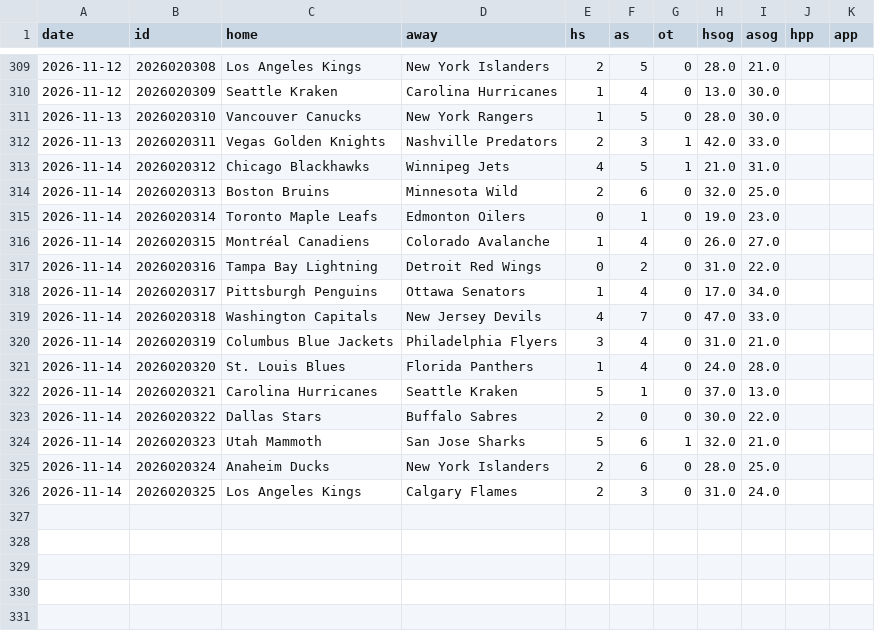
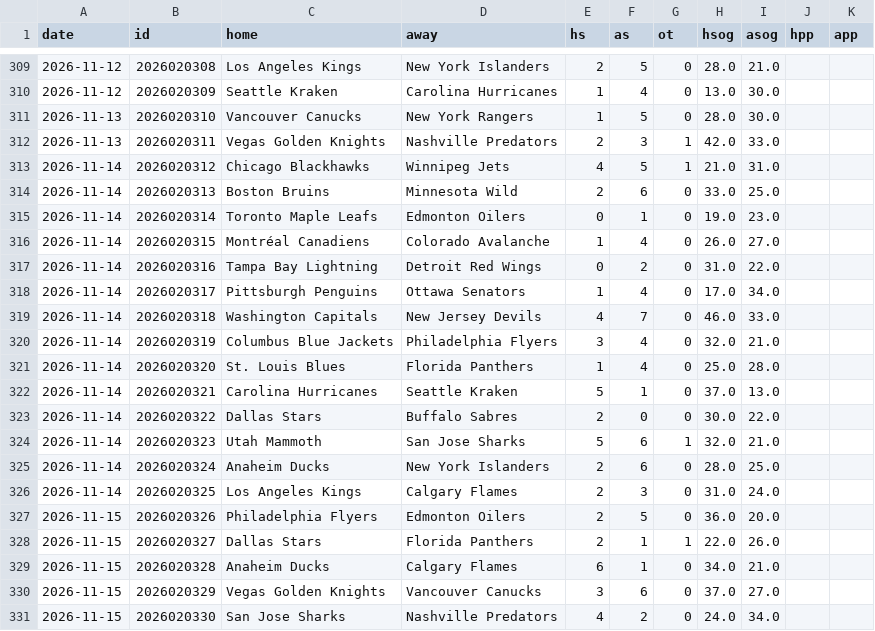
Before and after one commit to arro2121/Baseline, a CSV file: data/history/nhl_2026.csv, drawn as a sheet; only a part is shown, gaps mark what is left out.

```diff
--- a/data/history/nhl_2026.csv
+++ b/data/history/nhl_2026.csv
@@ -313,3 +313,3 @@ date,id,home,away,hs,as,ot,hsog,asog,hpp,app
 2026-11-14,2026020312,Chicago Blackhawks,Winnipeg Jets,4,5,1,21.0,31.0,,
-2026-11-14,2026020313,Boston Bruins,Minnesota Wild,2,6,0,32.0,25.0,,
+2026-11-14,2026020313,Boston Bruins,Minnesota Wild,2,6,0,33.0,25.0,,
 2026-11-14,2026020314,Toronto Maple Leafs,Edmonton Oilers,0,1,0,19.0,23.0,,
@@ -318,5 +318,5 @@ date,id,home,away,hs,as,ot,hsog,asog,hpp,app
 2026-11-14,2026020317,Pittsburgh Penguins,Ottawa Senators,1,4,0,17.0,34.0,,
-2026-11-14,2026020318,Washington Capitals,New Jersey Devils,4,7,0,47.0,33.0,,
-2026-11-14,2026020319,Columbus Blue Jackets,Philadelphia Flyers,3,4,0,31.0,21.0,,
-2026-11-14,2026020320,St. Louis Blues,Florida Panthers,1,4,0,24.0,28.0,,
+2026-11-14,2026020318,Washington Capitals,New Jersey Devils,4,7,0,46.0,33.0,,
+2026-11-14,2026020319,Columbus Blue Jackets,Philadelphia Flyers,3,4,0,32.0,21.0,,
+2026-11-14,2026020320,St. Louis Blues,Florida Panthers,1,4,0,25.0,28.0,,
 2026-11-14,2026020321,Carolina Hurricanes,Seattle Kraken,5,1,0,37.0,13.0,,
@@ -326 +326,6 @@ date,id,home,away,hs,as,ot,hsog,asog,hpp,app
 2026-11-14,2026020325,Los Angeles Kings,Calgary Flames,2,3,0,31.0,24.0,,
+2026-11-15,2026020326,Philadelphia Flyers,Edmonton Oilers,2,5,0,36.0,20.0,,
+2026-11-15,2026020327,Dallas Stars,Florida Panthers,2,1,1,22.0,26.0,,
+2026-11-15,2026020328,Anaheim Ducks,Calgary Flames,6,1,0,34.0,21.0,,
+2026-11-15,2026020329,Vegas Golden Knights,Vancouver Canucks,3,6,0,37.0,27.0,,
+2026-11-15,2026020330,San Jose Sharks,Nashville Predators,4,2,0,24.0,34.0,,
```
Also changed, not shown: data/history/cbb_2026.csv, data/history/cfb_2026.csv, 13 other files.
